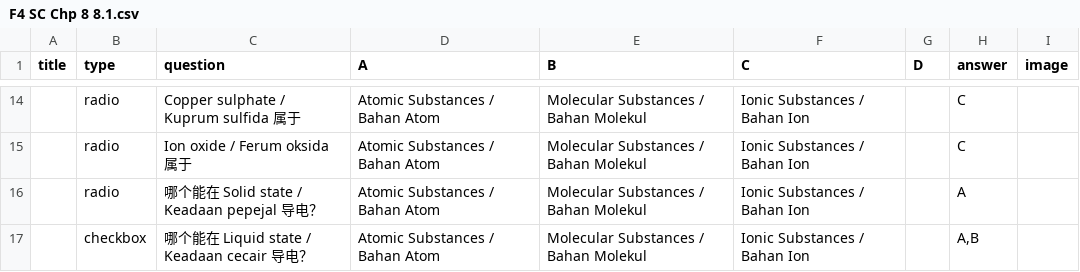
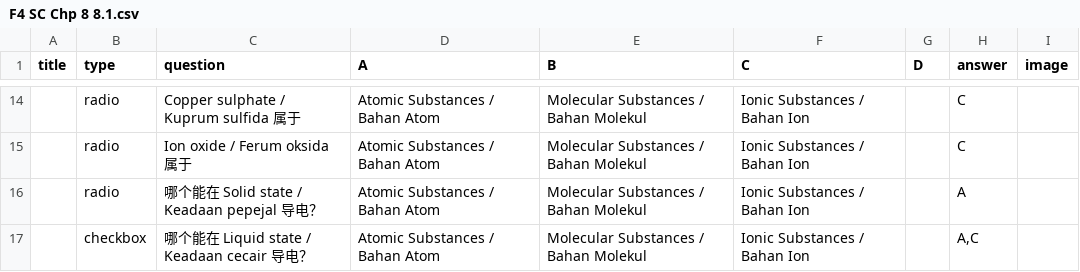
Before and after one commit to nobody0619/F4-SC, a CSV file: F4 SC Chp 8 8.1.csv, drawn as a sheet; only a part is shown, gaps mark what is left out; the diff names each change by its address in the sheet, - before the commit and + after, or states it on an @@ line.

Commit message:
Add files via upload

```diff
--- a/F4 SC Chp 8 8.1.csv
+++ b/F4 SC Chp 8 8.1.csv
-H17 (answer): A,B
+H17 (answer): A,C
```
